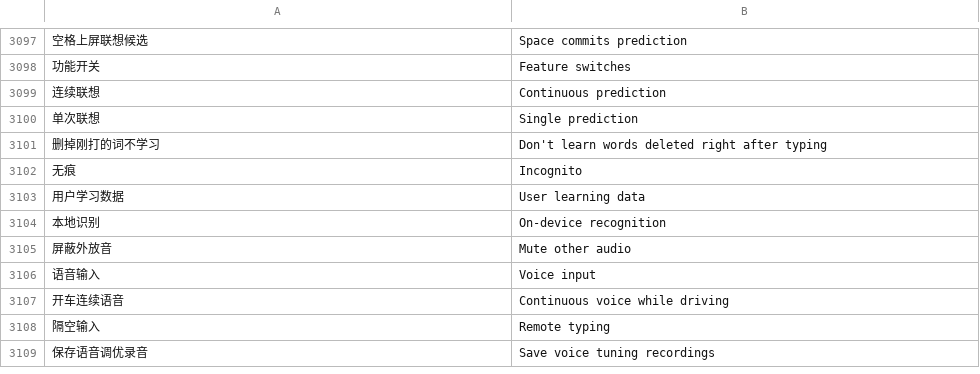
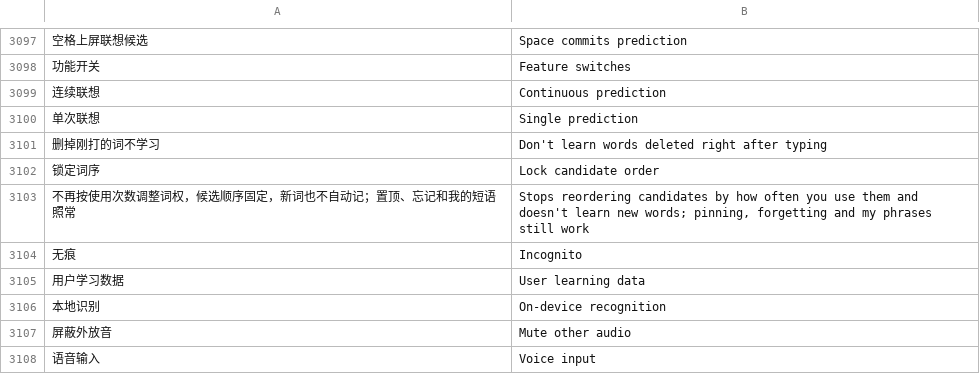
Before and after one commit to 005-801/CyIME, a TSV file: app/src/main/assets/i18n/en.tsv, drawn as a sheet; only a part is shown, gaps mark what is left out; the shorter side is filled out with more unchanged rows; the diff names each change by its address in the sheet, - before the commit and + after, or states it on an @@ line.

Commit message:
feat(学习): 加「锁定词序」开关（默认关），候选顺序不再随使用调整，置顶、忘记照常

```diff
--- a/app/src/main/assets/i18n/en.tsv
+++ b/app/src/main/assets/i18n/en.tsv
+row 3102: 锁定词序 | Lock candidate order
+row 3103: 不再按使用次数调整词权，候选顺序固定，新词也不自动记；置顶、忘记和我的短语照常 | Stops reordering candidates by how often you use them and doesn't learn new words; pinning, forgetting and my phrases still work
```
Also changed, not shown: 6 other files.
